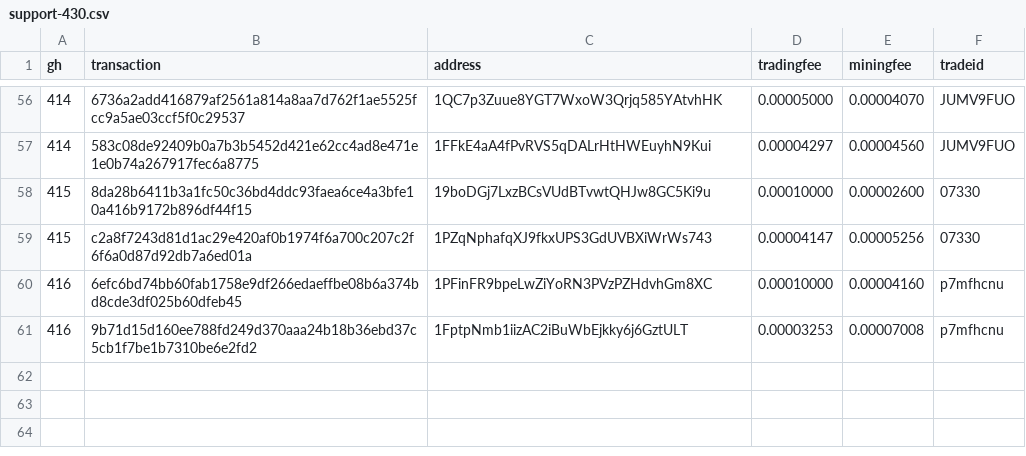
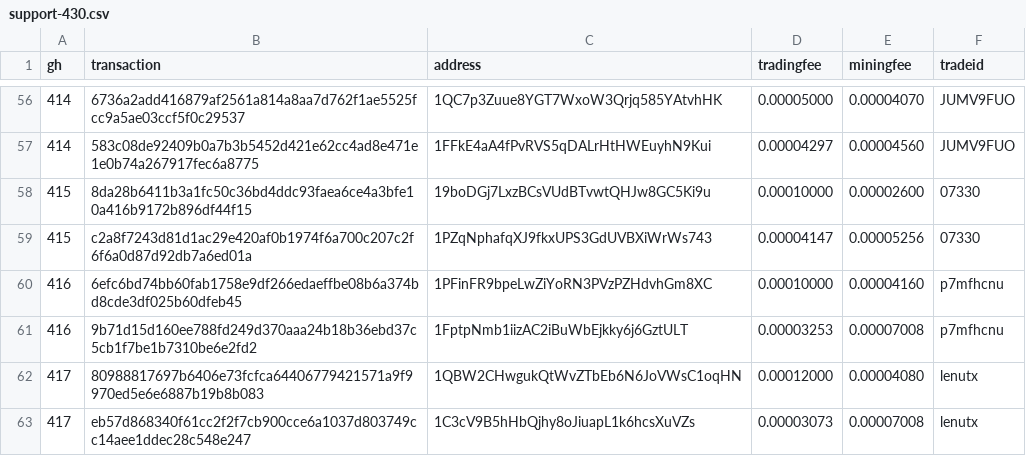
Before and after one commit to bisq-network/support, a CSV file: support-430.csv, drawn as a sheet; only a part is shown, gaps mark what is left out.

Commit message:
Add txns for fee reimbursement #417

```diff
--- a/support-430.csv
+++ b/support-430.csv
@@ -61 +61,3 @@ gh,transaction,address,tradingfee,miningfee,tradeid
 416,9b71d15d160ee788fd249d370aaa24b18b36ebd37c5cb1f7be1b7310be6e2fd2,1FptpNmb1iizAC2iBuWbEjkky6j6GztULT,0.00003253,0.00007008,p7mfhcnu
+417,80988817697b6406e73fcfca64406779421571a9f9970ed5e6e6887b19b8b083,1QBW2CHwgukQtWvZTbEb6N6JoVWsC1oqHN,0.00012000,0.00004080,lenutx
+417,eb57d868340f61cc2f2f7cb900cce6a1037d803749cc14aee1ddec28c548e247,1C3cV9B5hHbQjhy8oJiuapL1k6hcsXuVZs,0.00003073,0.00007008,lenutx
```
